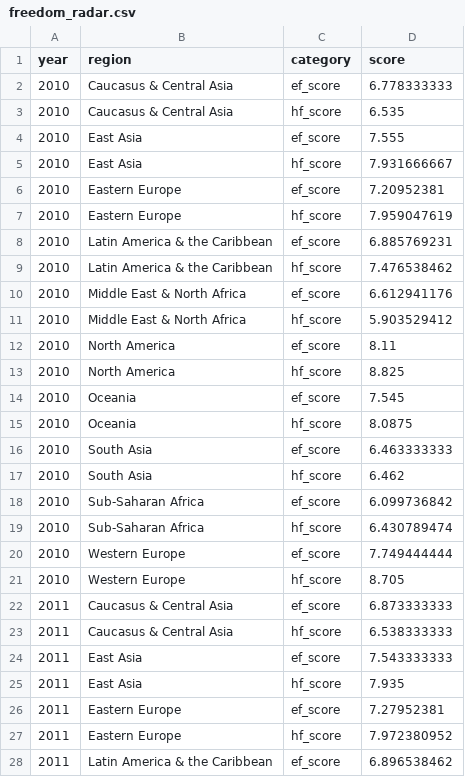
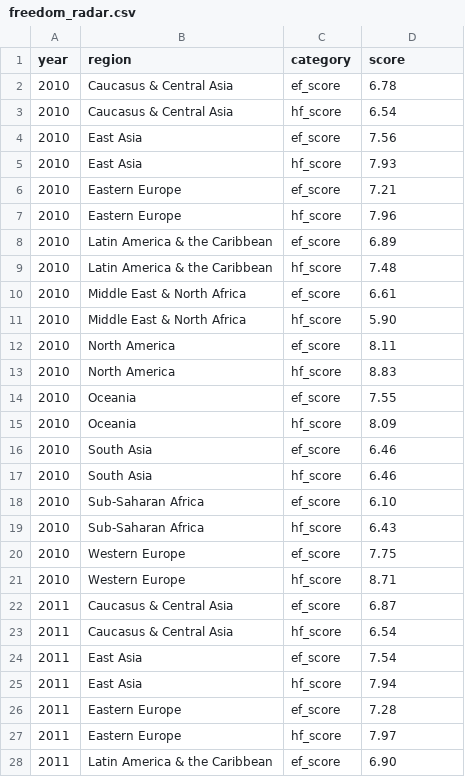
Before and after one commit to ccla0018/FIT3179-Data-Vis, a CSV file: data/freedom_radar.csv, drawn as a sheet; only a part is shown; the diff covers the shown part only.

```diff
--- a/data/freedom_radar.csv
+++ b/data/freedom_radar.csv
@@ -1,28 +1,28 @@
 year,region,category,score
-2010,Caucasus & Central Asia,ef_score,6.778333333
-2010,Caucasus & Central Asia,hf_score,6.535
-2010,East Asia,ef_score,7.555
-2010,East Asia,hf_score,7.931666667
-2010,Eastern Europe,ef_score,7.20952381
-2010,Eastern Europe,hf_score,7.959047619
-2010,Latin America & the Caribbean,ef_score,6.885769231
-2010,Latin America & the Caribbean,hf_score,7.476538462
-2010,Middle East & North Africa,ef_score,6.612941176
-2010,Middle East & North Africa,hf_score,5.903529412
+2010,Caucasus & Central Asia,ef_score,6.78
+2010,Caucasus & Central Asia,hf_score,6.54
+2010,East Asia,ef_score,7.56
+2010,East Asia,hf_score,7.93
+2010,Eastern Europe,ef_score,7.21
+2010,Eastern Europe,hf_score,7.96
+2010,Latin America & the Caribbean,ef_score,6.89
+2010,Latin America & the Caribbean,hf_score,7.48
+2010,Middle East & North Africa,ef_score,6.61
+2010,Middle East & North Africa,hf_score,5.90
 2010,North America,ef_score,8.11
-2010,North America,hf_score,8.825
-2010,Oceania,ef_score,7.545
-2010,Oceania,hf_score,8.0875
-2010,South Asia,ef_score,6.463333333
-2010,South Asia,hf_score,6.462
-2010,Sub-Saharan Africa,ef_score,6.099736842
-2010,Sub-Saharan Africa,hf_score,6.430789474
-2010,Western Europe,ef_score,7.749444444
-2010,Western Europe,hf_score,8.705
-2011,Caucasus & Central Asia,ef_score,6.873333333
-2011,Caucasus & Central Asia,hf_score,6.538333333
-2011,East Asia,ef_score,7.543333333
-2011,East Asia,hf_score,7.935
-2011,Eastern Europe,ef_score,7.27952381
-2011,Eastern Europe,hf_score,7.972380952
-2011,Latin America & the Caribbean,ef_score,6.896538462
+2010,North America,hf_score,8.83
+2010,Oceania,ef_score,7.55
+2010,Oceania,hf_score,8.09
+2010,South Asia,ef_score,6.46
+2010,South Asia,hf_score,6.46
+2010,Sub-Saharan Africa,ef_score,6.10
+2010,Sub-Saharan Africa,hf_score,6.43
+2010,Western Europe,ef_score,7.75
+2010,Western Europe,hf_score,8.71
+2011,Caucasus & Central Asia,ef_score,6.87
+2011,Caucasus & Central Asia,hf_score,6.54
+2011,East Asia,ef_score,7.54
+2011,East Asia,hf_score,7.94
+2011,Eastern Europe,ef_score,7.28
+2011,Eastern Europe,hf_score,7.97
+2011,Latin America & the Caribbean,ef_score,6.90
```
Also changed, not shown: 172 edited cells elsewhere in this file, 1 other file.
